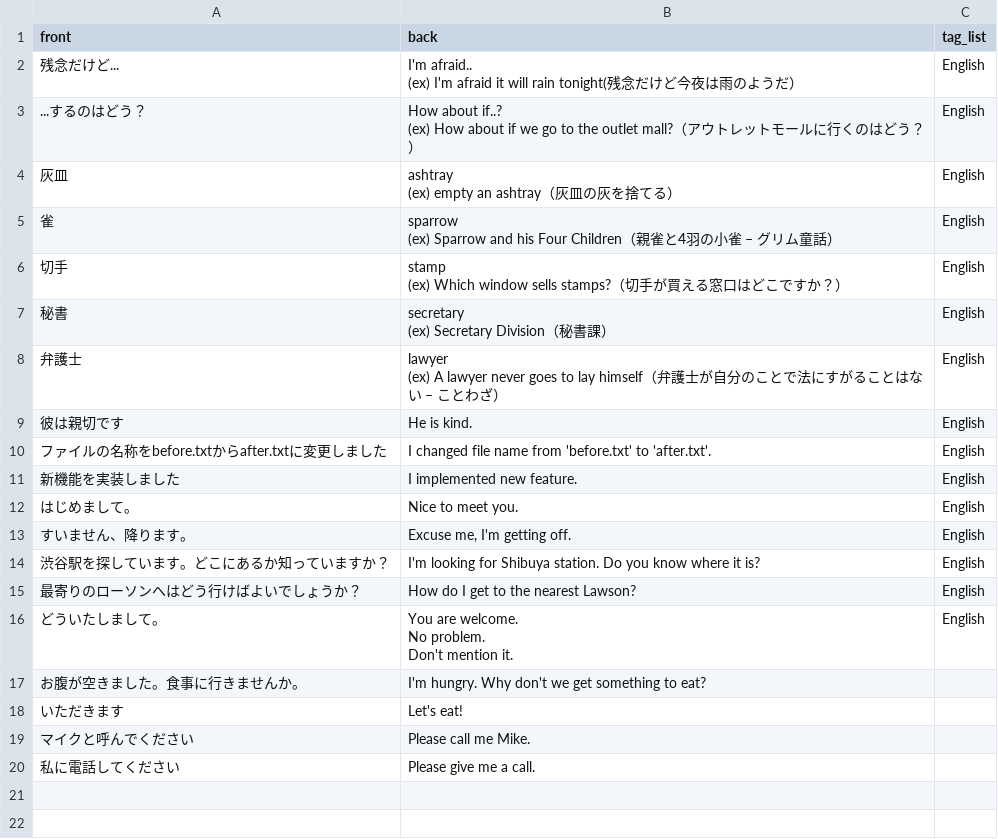
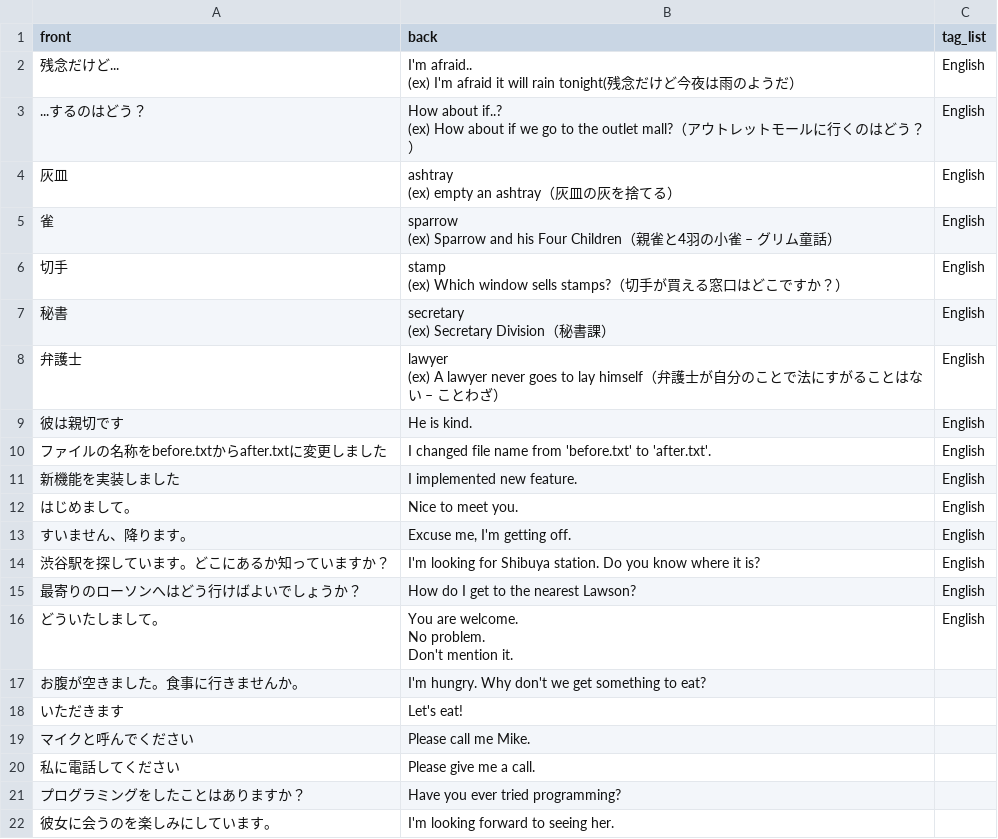
Before and after one commit to mogulla3/til, a CSV file: english.csv, drawn as a sheet.

Commit message:
Update english.csv

```diff
--- a/english.csv
+++ b/english.csv
@@ -29 +29,3 @@ Don't mention it.",English
 私に電話してください,Please give me a call.,
+プログラミングをしたことはありますか？,Have you ever tried programming?,
+彼女に会うのを楽しみにしています。,I'm looking forward to seeing her.,
```
